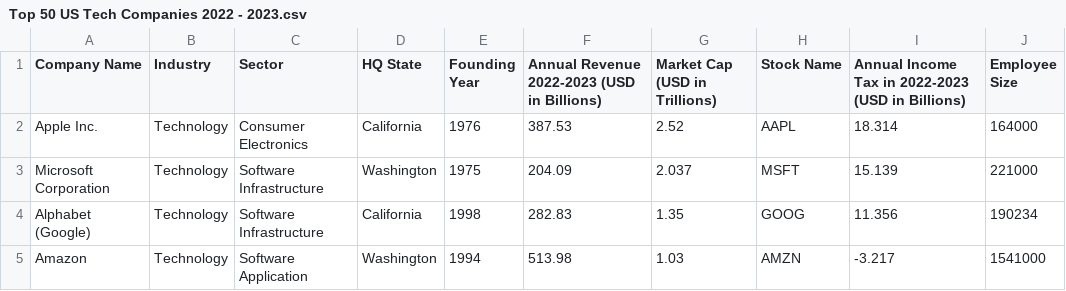
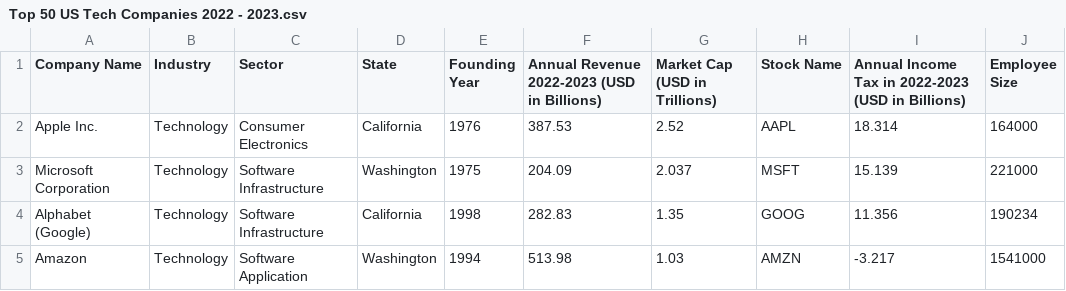
Before and after one commit to stat545ubc-2023/TopTechCompanies, a CSV file: Top 50 US Tech Companies 2022 - 2023.csv, drawn as a sheet; only a part is shown.

Commit message:
Update Top 50 US Tech Companies 2022 - 2023.csv

```diff
--- a/Top 50 US Tech Companies 2022 - 2023.csv
+++ b/Top 50 US Tech Companies 2022 - 2023.csv
@@ -1,2 +1,2 @@
-Company Name,Industry,Sector,HQ State,Founding Year,Annual Revenue 2022-2023 (USD in Billions),Market Cap (USD in Trillions),Stock Name,Annual Income Tax in 2022-2023 (USD in Billions),Employee Size
+Company Name,Industry,Sector,State,Founding Year,Annual Revenue 2022-2023 (USD in Billions),Market Cap (USD in Trillions),Stock Name,Annual Income Tax in 2022-2023 (USD in Billions),Employee Size
 Apple Inc.,Technology,Consumer Electronics,California,1976,387.53,2.52,AAPL,18.314,164000
```
